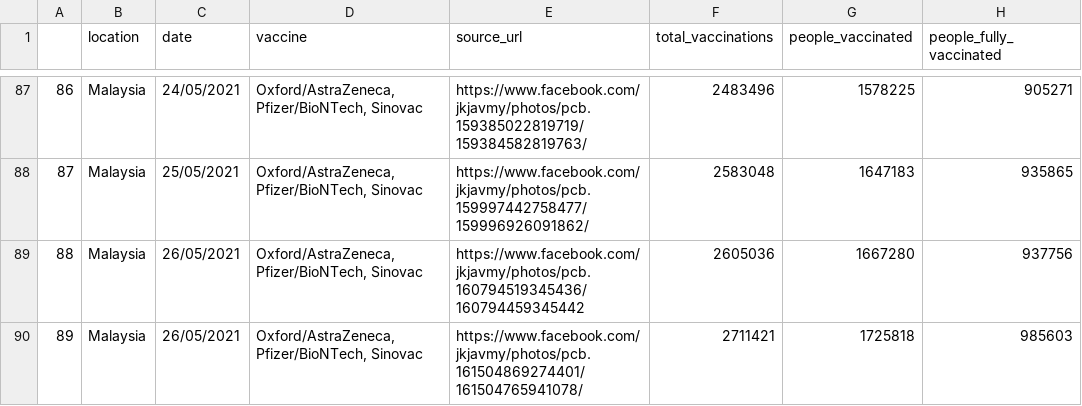
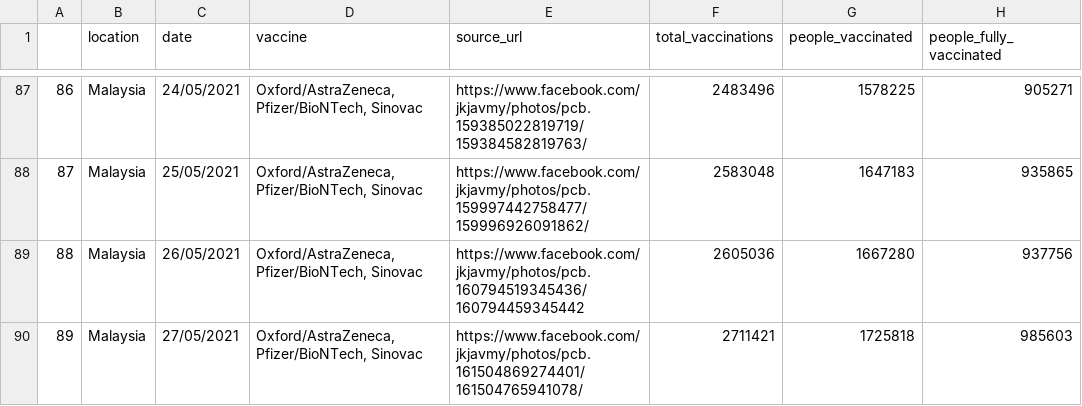
Before and after one commit to fyii200/MalaysiaCOVID19, a CSV file: data/vaccine.csv, drawn as a sheet; only a part is shown, gaps mark what is left out.

```diff
--- a/data/vaccine.csv
+++ b/data/vaccine.csv
@@ -89,2 +89,2 @@
 88,Malaysia,26/05/2021,"Oxford/AstraZeneca, Pfizer/BioNTech, Sinovac",https://www.facebook.com/jkjavmy/photos/pcb.160794519345436/160794459345442,2605036,1667280,937756
-89,Malaysia,26/05/2021,"Oxford/AstraZeneca, Pfizer/BioNTech, Sinovac",https://www.facebook.com/jkjavmy/photos/pcb.161504869274401/161504765941078/,2711421,1725818,985603
+89,Malaysia,27/05/2021,"Oxford/AstraZeneca, Pfizer/BioNTech, Sinovac",https://www.facebook.com/jkjavmy/photos/pcb.161504869274401/161504765941078/,2711421,1725818,985603
```
Also changed, not shown: docs/data/vaccine.csv, 12 other files.
